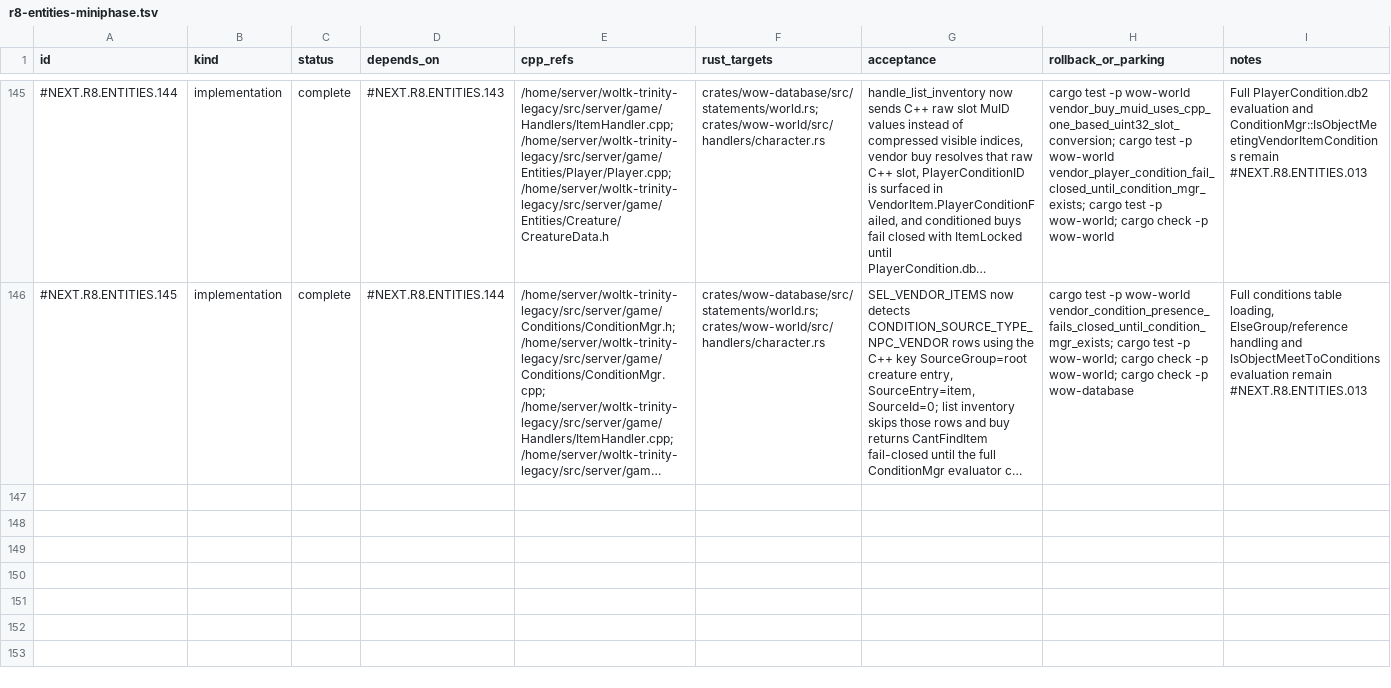
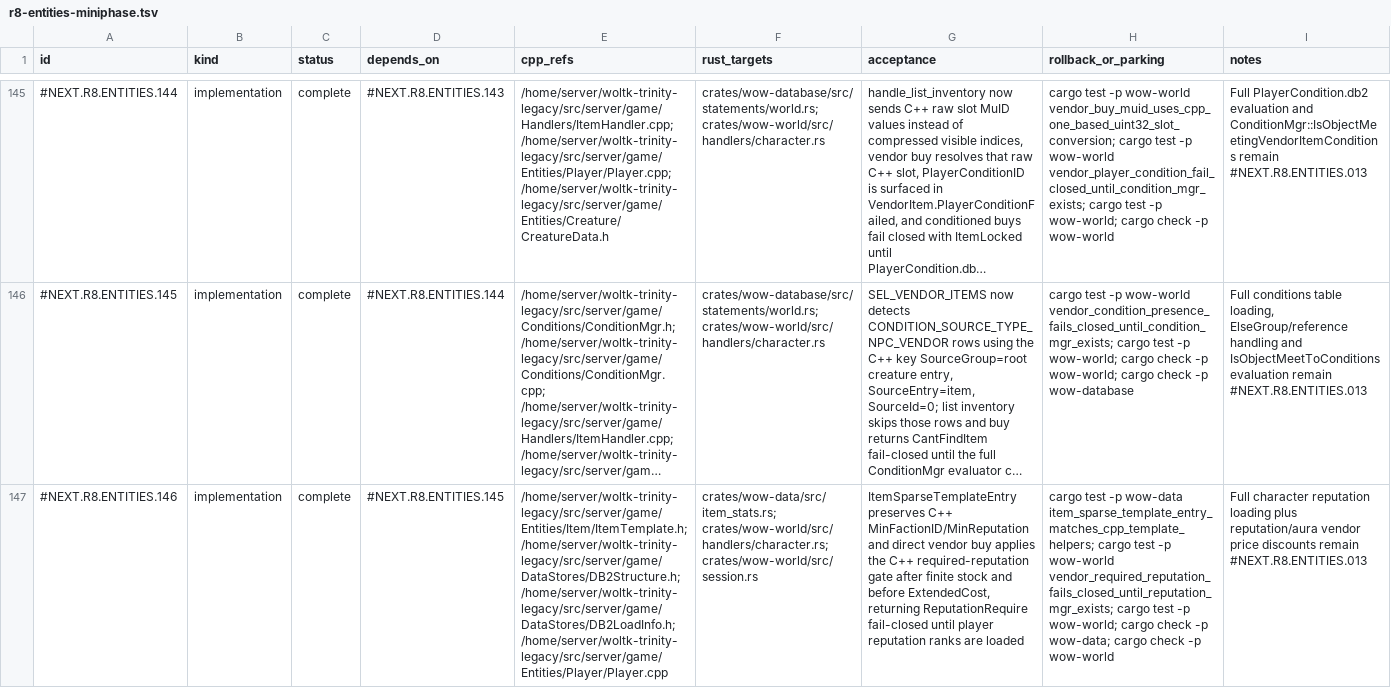
Before and after one commit to idairfguido/rustycore, a TSV file: docs/migration/inventory/r8-entities-miniphase.tsv, drawn as a sheet; only a part is shown, gaps mark what is left out; long unchanged cells end in …; the diff names each change by its address in the sheet, - before the commit and + after, or states it on an @@ line.

Commit message:
fix(world): gate vendor buys by reputation

```diff
--- a/docs/migration/inventory/r8-entities-miniphase.tsv
+++ b/docs/migration/inventory/r8-entities-miniphase.tsv
+row 147: #NEXT.R8.ENTITIES.146 | implementation | complete | #NEXT.R8.ENTITIES.145 | /home/server/woltk-trinity-legacy/src/server/game/Entities/Item/ItemTemplate.h; /home/server/woltk-trinity-legacy/src/server/game/DataStores/DB2Structure.h; /home/server/woltk-trinity-legacy/src/server/game/DataStores/DB2LoadInfo.h; /home/server/woltk-trinity-legacy/src/server/game/Entities/Player/Player.cpp | crates/wow-data/src/item_stats.rs; crates/wow-world/src/handlers/character.rs; crates/wow-world/src/session.rs | ItemSparseTemplateEntry preserves C++ MinFactionID/MinReputation and direct vendor buy applies the C++ required-reputation gate after finite stock and before ExtendedCost, returning ReputationRequire fail-closed until player reputation ranks are loaded | cargo test -p wow-data item_sparse_template_entry_matches_cpp_template_helpers; cargo test -p wow-world vendor_required_reputation_fails_closed_until_reputation_mgr_exists; cargo test -p wow-world; cargo check -p wow-data; cargo check -p wow-world | Full character reputation loading plus reputation/aura vendor price discounts remain #NEXT.R8.ENTITIES.013
```
Also changed, not shown: 3 other files.
